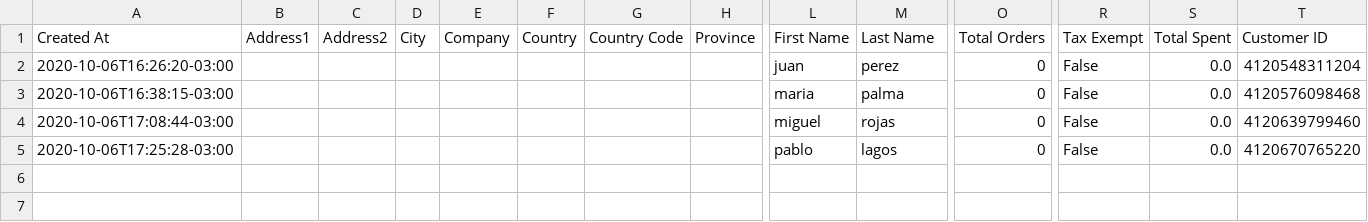
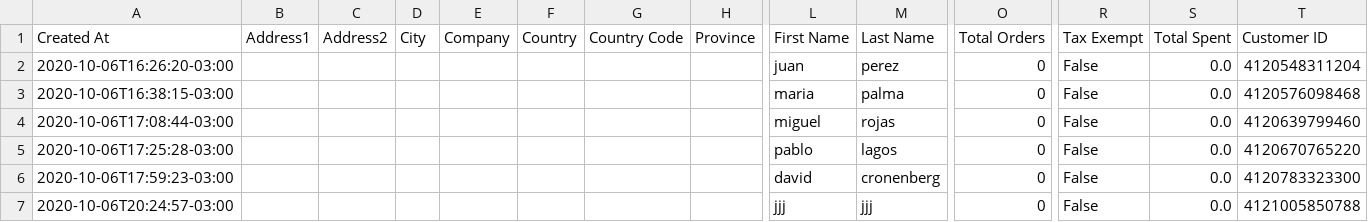
Before and after one commit to Sud-Austral/dropbox_to_github, a CSV file: data_customers.csv, drawn as a sheet; only a part is shown, gaps mark what is left out; rows hold the shown columns only; the diff names each change by its address in the sheet, - before the commit and + after, or states it on an @@ line.

Commit message:
Repositorio Actualizado

```diff
--- a/data_customers.csv
+++ b/data_customers.csv
+row 6: 2020-10-06T17:59:23-03:00 |  |  |  |  |  |  |  | david | cronenberg | 0 | False | 0.0 | 4120783323300
+row 7: 2020-10-06T20:24:57-03:00 |  |  |  |  |  |  |  | jjj | jjj | 0 | False | 0.0 | 4121005850788
```
